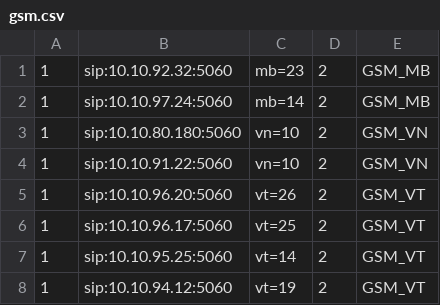
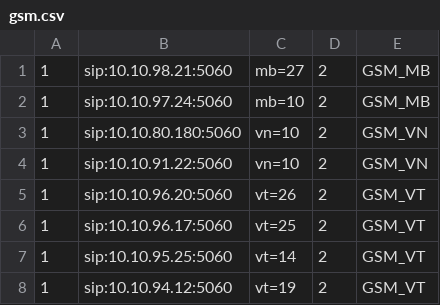
Before and after one commit to devops-itcs/CONFIG-CHANNEL-SIP-TC-9434, a CSV file: gsm.csv, drawn as a sheet.

Commit message:
Update gsm.csv

```diff
--- a/gsm.csv
+++ b/gsm.csv
@@ -1,3 +1,3 @@
-1,sip:10.10.92.32:5060,mb=23,2,GSM_MB
-1,sip:10.10.97.24:5060,mb=14,2,GSM_MB
+1,sip:10.10.98.21:5060,mb=27,2,GSM_MB
+1,sip:10.10.97.24:5060,mb=10,2,GSM_MB
 1,sip:10.10.80.180:5060,vn=10,2,GSM_VN
```
